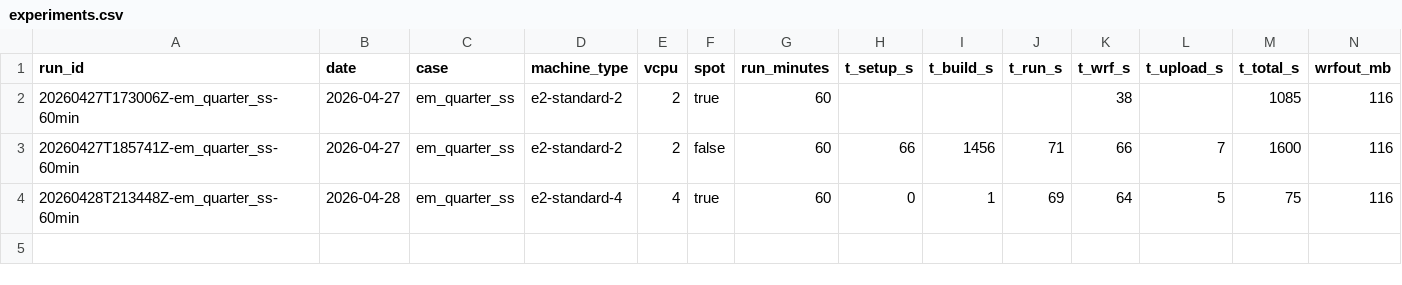
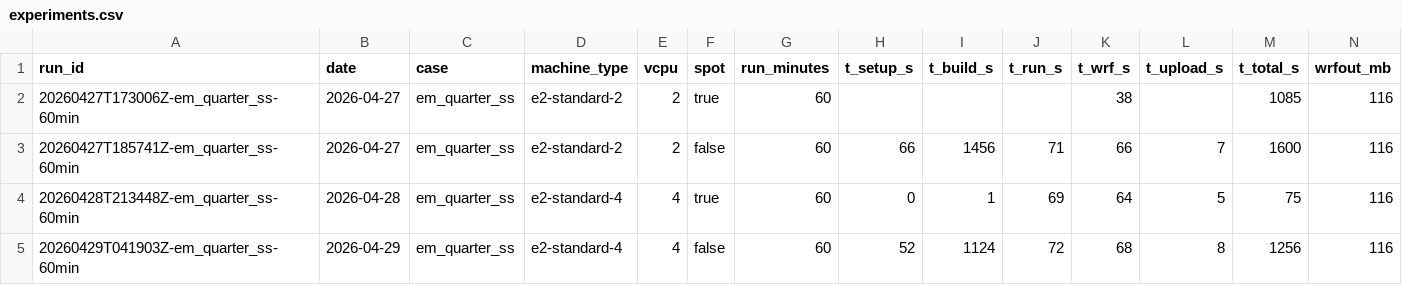
Before and after one commit to TRkizaki/wrf-gcp-project, a CSV file: results/experiments.csv, drawn as a sheet; only a part is shown; rows hold the shown columns only; the diff names each change by its address in the sheet, - before the commit and + after, or states it on an @@ line.

Commit message:
data: add row #4 (e2-standard-4 on-demand) — completes 2x2 cost/scaling matrix
Final row of the four-cell matrix. Compared to row #2 (std-2 on-demand),
4 vCPU cut t_build 1456s -> 1124s (~23%) confirming WRF's ./compile
benefits from parallel make -j. t_wrf was statistically unchanged
(66s -> 68s) because wrf.exe runs serial — extra cores don't help the
em_quarter_ss workload itself, only the build phase.

Total matrix spend: $0.135 across 4 runs / 73 min wallclock. Three
findings ready for the paper: vCPU helps build not workload; Spot
economics flip negative under preemption (row #3); persistent-disk
Docker cache is the recovery superpower (row #3 restart in 75s).

```diff
--- a/results/experiments.csv
+++ b/results/experiments.csv
+row 5: 20260429T041903Z-em_quarter_ss-60min | 2026-04-29 | em_quarter_ss | e2-standard-4 | 4 | false | 60 | 52 | 1124 | 72 | 68 | 8 | 1256 | 116
```
